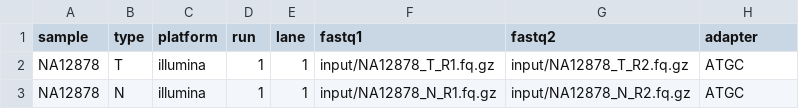
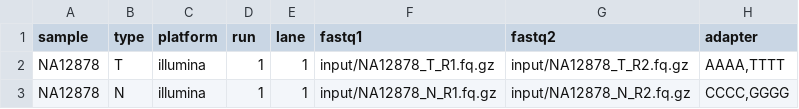
Before and after one commit to clinical-genomics-uppsala/wgs_leukemia_konigskobra, a TSV file: .tests/integration/units.tsv, drawn as a sheet.

Commit message:
Test: Update test files

```diff
--- a/.tests/integration/units.tsv
+++ b/.tests/integration/units.tsv
@@ -1,3 +1,3 @@
 sample	type	platform	run	lane	fastq1	fastq2	adapter
-NA12878	T	illumina	1	1	input/NA12878_T_R1.fq.gz	input/NA12878_T_R2.fq.gz	ATGC
-NA12878	N	illumina	1	1	input/NA12878_N_R1.fq.gz	input/NA12878_N_R2.fq.gz	ATGC
+NA12878	T	illumina	1	1	input/NA12878_T_R1.fq.gz	input/NA12878_T_R2.fq.gz	AAAA,TTTT
+NA12878	N	illumina	1	1	input/NA12878_N_R1.fq.gz	input/NA12878_N_R2.fq.gz	CCCC,GGGG
```
Also changed, not shown: 1 other file.
